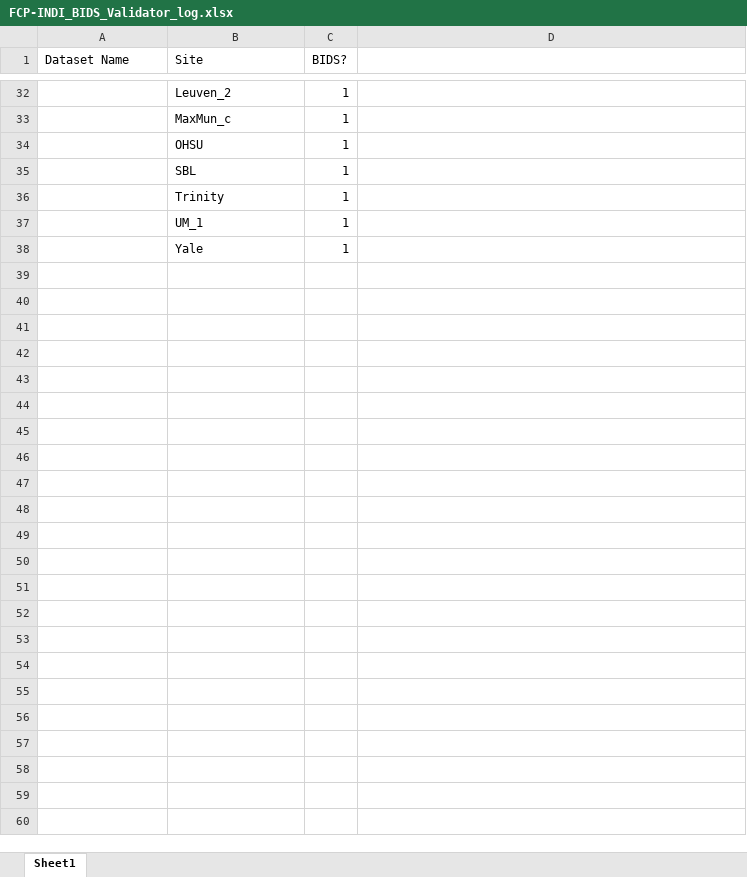
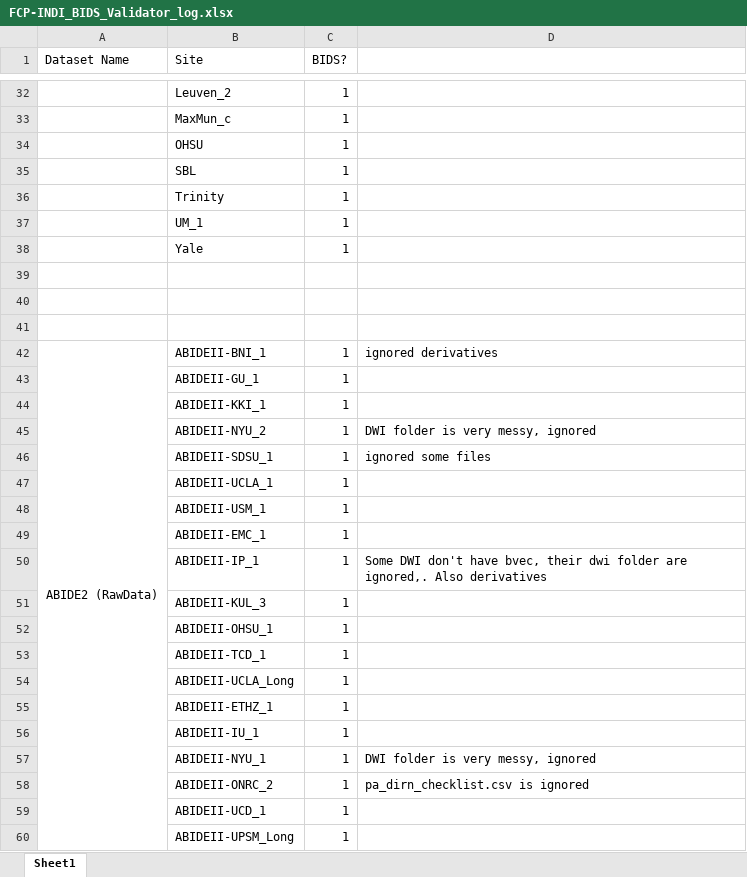
Before and after one commit to hahaai/FCP_INDI, an Excel workbook: FCP-INDI_BIDS_Validator_log.xlsx, sheet Sheet1, drawn as a sheet; only a part is shown, gaps mark what is left out; values as stored, in another font and other column widths than the file's, no borders; the diff names each change by its address in the sheet, - before the commit and + after, or states it on an @@ line.

Commit message:
Update

```diff
--- a/FCP-INDI_BIDS_Validator_log.xlsx (sheet Sheet1)
+++ b/FCP-INDI_BIDS_Validator_log.xlsx (sheet Sheet1)
+row 39: (empty)
+row 40: (empty)
+row 41: (empty)
+row 42: ABIDE2 (RawData) | ABIDEII-BNI_1 | 1 | ignored derivatives
+row 43:  | ABIDEII-GU_1 | 1
+row 44:  | ABIDEII-KKI_1 | 1
+row 45:  | ABIDEII-NYU_2 | 1 | DWI folder is very messy, ignored
+row 46:  | ABIDEII-SDSU_1 | 1 | ignored some files
+row 47:  | ABIDEII-UCLA_1 | 1
+row 48:  | ABIDEII-USM_1 | 1
+row 49:  | ABIDEII-EMC_1 | 1
+row 50:  | ABIDEII-IP_1 | 1 | Some DWI don't have bvec, their dwi folder are ignored,. Also derivatives
+row 51:  | ABIDEII-KUL_3 | 1
+row 52:  | ABIDEII-OHSU_1 | 1
+row 53:  | ABIDEII-TCD_1 | 1
+row 54:  | ABIDEII-UCLA_Long | 1
+row 55:  | ABIDEII-ETHZ_1 | 1
+row 56:  | ABIDEII-IU_1 | 1
+row 57:  | ABIDEII-NYU_1 | 1 | DWI folder is very messy, ignored
+row 58:  | ABIDEII-ONRC_2 | 1 | pa_dirn_checklist.csv is ignored
+row 59:  | ABIDEII-UCD_1 | 1
+row 60:  | ABIDEII-UPSM_Long | 1
```
